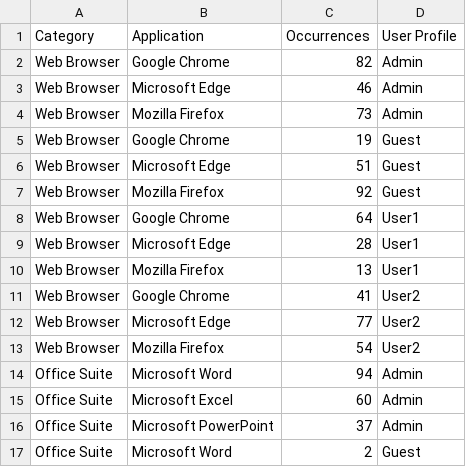
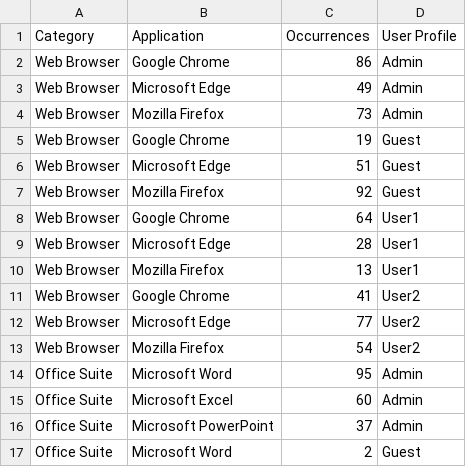
Before and after one commit to justinetrann/COSC-4396-Optimizing-Branch-Prediction, a CSV file: data.csv, drawn as a sheet; only a part is shown.

Commit message:
update table

```diff
--- a/data.csv
+++ b/data.csv
@@ -1,4 +1,4 @@
 Category,Application,Occurrences,User Profile
-Web Browser,Google Chrome,82,Admin
-Web Browser,Microsoft Edge,46,Admin
+Web Browser,Google Chrome,86,Admin
+Web Browser,Microsoft Edge,49,Admin
 Web Browser,Mozilla Firefox,73,Admin
@@ -13,3 +13,3 @@ Web Browser,Microsoft Edge,77,User2
 Web Browser,Mozilla Firefox,54,User2
-Office Suite,Microsoft Word,94,Admin
+Office Suite,Microsoft Word,95,Admin
 Office Suite,Microsoft Excel,60,Admin
```
Also changed, not shown: 1 other file.
